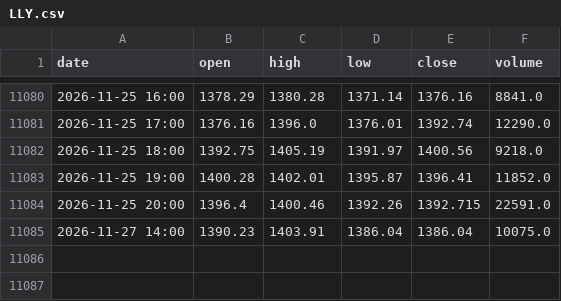
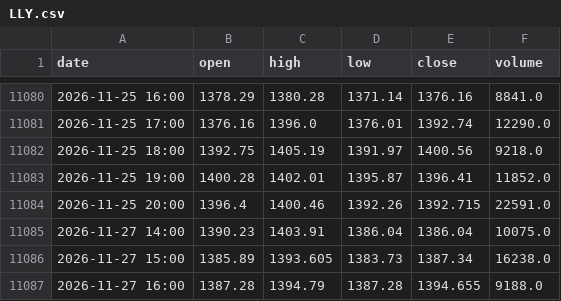
Before and after one commit to Alejandroacpt/trading-agents, a CSV file: data/horario/acciones/LLY.csv, drawn as a sheet; only a part is shown, gaps mark what is left out; the diff names each change by its address in the sheet, - before the commit and + after, or states it on an @@ line.

```diff
--- a/data/horario/acciones/LLY.csv
+++ b/data/horario/acciones/LLY.csv
+row 11086: 2026-11-27 15:00 | 1385.89 | 1393.605 | 1383.73 | 1387.34 | 16238.0
+row 11087: 2026-11-27 16:00 | 1387.28 | 1394.79 | 1387.28 | 1394.655 | 9188.0
```
Also changed, not shown: data/horario/acciones/AAPL.csv, data/horario/acciones/AMZN.csv, 52 other files.
